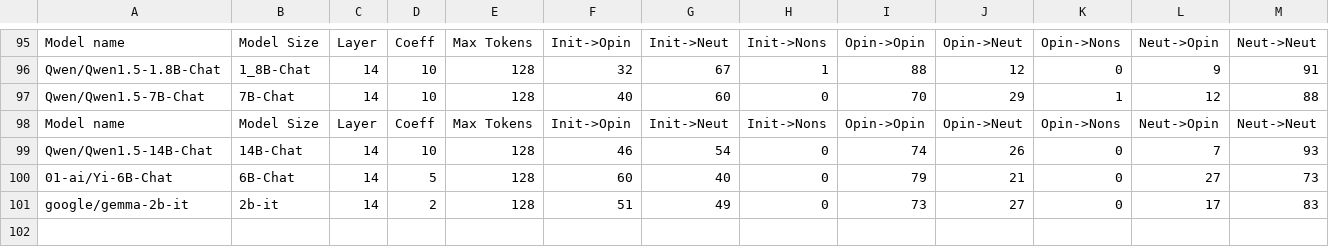
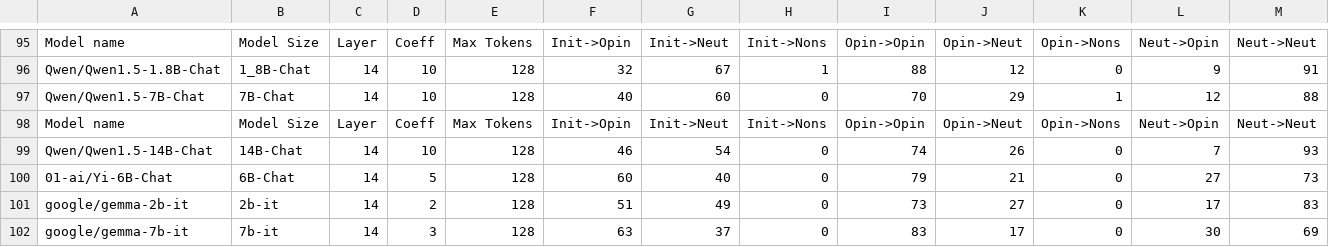
Before and after one commit to oninvis/Algoverse_Mech_Interp, a CSV file: experiments/farhan_logs/Advanced_Logging_Test.csv, drawn as a sheet; only a part is shown, gaps mark what is left out; rows hold the shown columns only; the diff names each change by its address in the sheet, - before the commit and + after, or states it on an @@ line.

Commit message:
fExperiment performed on google/gemma-7b-it

```diff
--- a/experiments/farhan_logs/Advanced_Logging_Test.csv
+++ b/experiments/farhan_logs/Advanced_Logging_Test.csv
+row 102: google/gemma-7b-it | 7b-it | 14 | 3 | 128 | 63 | 37 | 0 | 83 | 17 | 0 | 30 | 69
```
Also changed, not shown: 6 other files.
